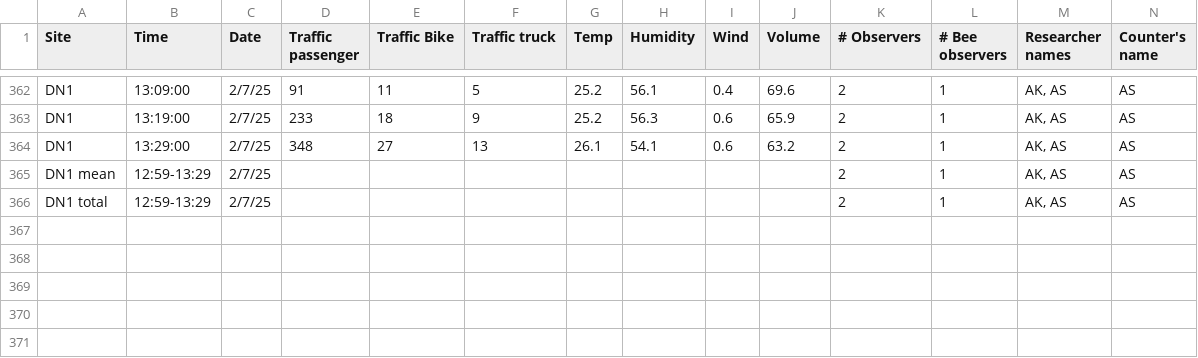
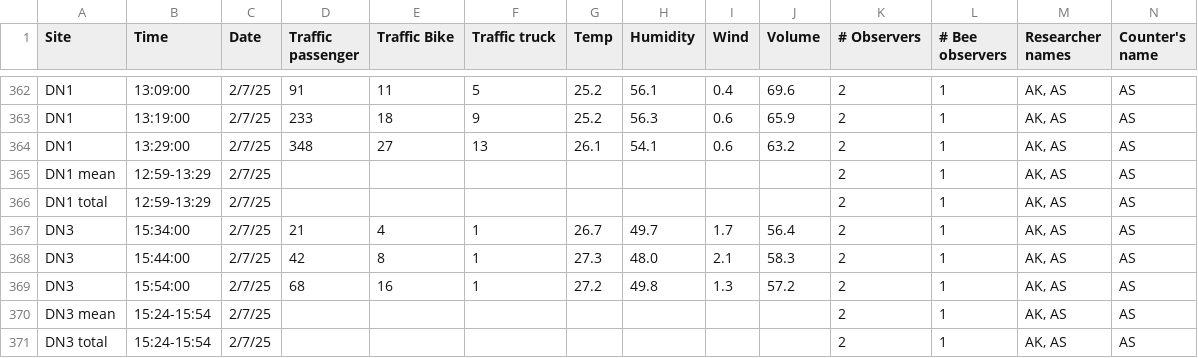
Before and after one commit to Audrey-netizen/turbpe, a CSV file: data_abiotic.csv, drawn as a sheet; only a part is shown, gaps mark what is left out; rows hold the shown columns only; the diff names each change by its address in the sheet, - before the commit and + after, or states it on an @@ line.

Commit message:
Update data_abiotic.csv

```diff
--- a/data_abiotic.csv
+++ b/data_abiotic.csv
+row 367: DN3 | 15:34:00 | 2/7/25 | 21 | 4 | 1 | 26.7 | 49.7 | 1.7 | 56.4 | 2 | 1 | AK, AS | AS
+row 368: DN3 | 15:44:00 | 2/7/25 | 42 | 8 | 1 | 27.3 | 48.0 | 2.1 | 58.3 | 2 | 1 | AK, AS | AS
+row 369: DN3 | 15:54:00 | 2/7/25 | 68 | 16 | 1 | 27.2 | 49.8 | 1.3 | 57.2 | 2 | 1 | AK, AS | AS
+row 370: DN3 mean | 15:24-15:54 | 2/7/25 |  |  |  |  |  |  |  | 2 | 1 | AK, AS | AS
+row 371: DN3 total | 15:24-15:54 | 2/7/25 |  |  |  |  |  |  |  | 2 | 1 | AK, AS | AS
```
